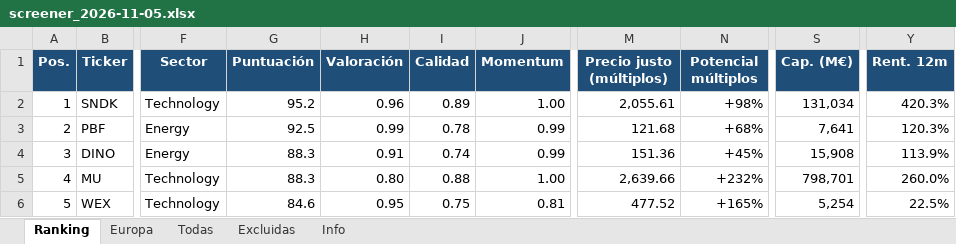
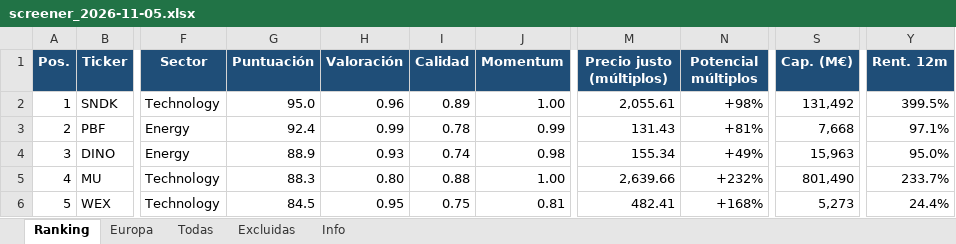
Before and after one commit to josecossi/Screener, an Excel workbook: resultados/screener_2026-11-05.xlsx, sheet Ranking, drawn as a sheet; only a part is shown, gaps mark what is left out; values as stored, in another font and other column widths than the file's, no borders; the diff covers the shown part only; the diff names each change by its address in the sheet, - before the commit and + after, or states it on an @@ line.

```diff
--- a/resultados/screener_2026-11-05.xlsx (sheet Ranking)
+++ b/resultados/screener_2026-11-05.xlsx (sheet Ranking)
-G2 (Puntuación): 95.2
+G2 (Puntuación): 95.0
-S2 (Cap. (M€)): 131,034
+S2 (Cap. (M€)): 131,492
-Y2 (Rent. 12m): 420.3%
+Y2 (Rent. 12m): 399.5%
-G3 (Puntuación): 92.5
+G3 (Puntuación): 92.4
-M3 (Precio justo (múltiplos)): 121.68
+M3 (Precio justo (múltiplos)): 131.43
-N3 (Potencial múltiplos): +68%
+N3 (Potencial múltiplos): +81%
-S3 (Cap. (M€)): 7,641
+S3 (Cap. (M€)): 7,668
-Y3 (Rent. 12m): 120.3%
+Y3 (Rent. 12m): 97.1%
-G4 (Puntuación): 88.3
+G4 (Puntuación): 88.9
-H4 (Valoración): 0.91
+H4 (Valoración): 0.93
-J4 (Momentum): 0.99
+J4 (Momentum): 0.98
-M4 (Precio justo (múltiplos)): 151.36
+M4 (Precio justo (múltiplos)): 155.34
-N4 (Potencial múltiplos): +45%
+N4 (Potencial múltiplos): +49%
-S4 (Cap. (M€)): 15,908
+S4 (Cap. (M€)): 15,963
-Y4 (Rent. 12m): 113.9%
+Y4 (Rent. 12m): 95.0%
-S5 (Cap. (M€)): 798,701
+S5 (Cap. (M€)): 801,490
-Y5 (Rent. 12m): 260.0%
+Y5 (Rent. 12m): 233.7%
-G6 (Puntuación): 84.6
+G6 (Puntuación): 84.5
-M6 (Precio justo (múltiplos)): 477.52
+M6 (Precio justo (múltiplos)): 482.41
-N6 (Potencial múltiplos): +165%
+N6 (Potencial múltiplos): +168%
-S6 (Cap. (M€)): 5,254
+S6 (Cap. (M€)): 5,273
-Y6 (Rent. 12m): 22.5%
+Y6 (Rent. 12m): 24.4%
```
Also changed, not shown: 1 added row, 1 removed row and 274 edited cells elsewhere in this sheet, sheet Todas, sheet Europa, sheet Excluidas, sheet Info, 3 other files.
